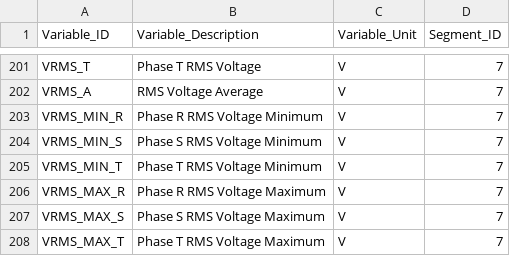
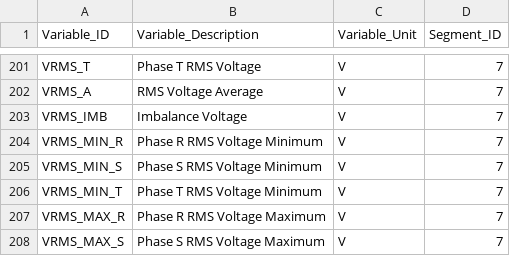
Before and after one commit to akkoyun/Standartlar, a CSV file: PostOffice/Data/Measurement_Type.csv, drawn as a sheet; only a part is shown, gaps mark what is left out; the shorter side is filled out with more unchanged rows; the diff names each change by its address in the sheet, - before the commit and + after, or states it on an @@ line.

Commit message:
VRMS_IMB Variable Add

```diff
--- a/PostOffice/Data/Measurement_Type.csv
+++ b/PostOffice/Data/Measurement_Type.csv
+row 203: VRMS_IMB | Imbalance Voltage | V | 7
```
